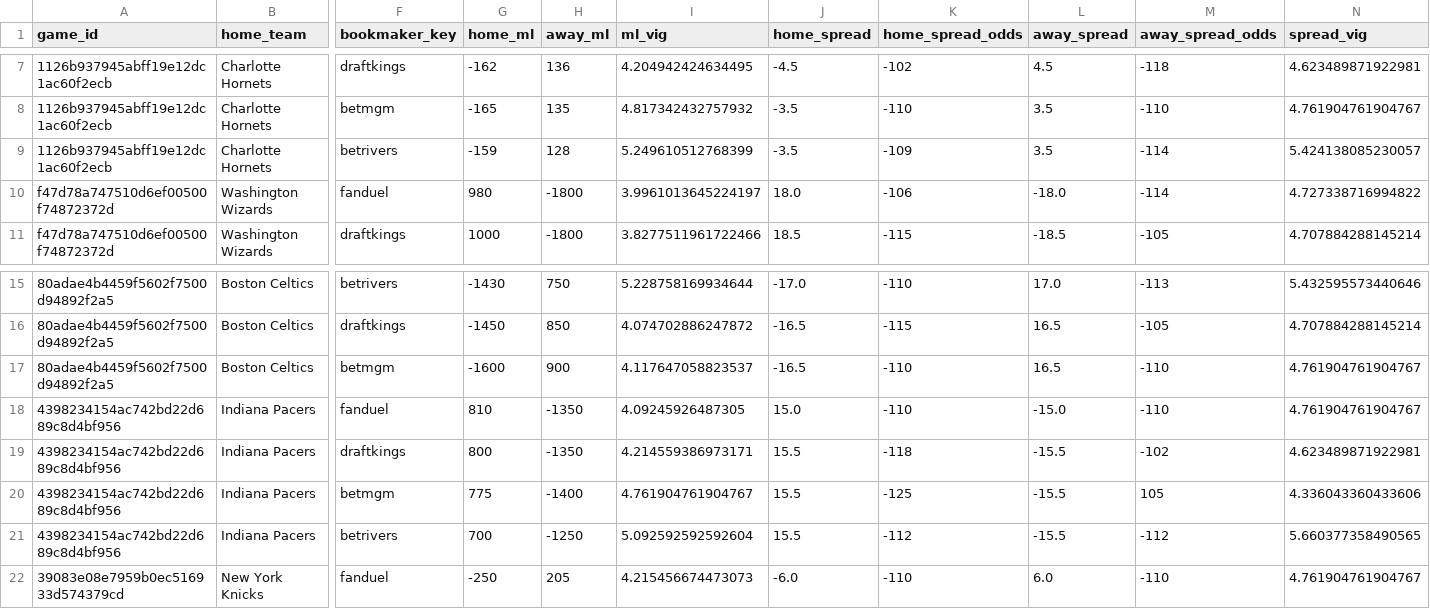
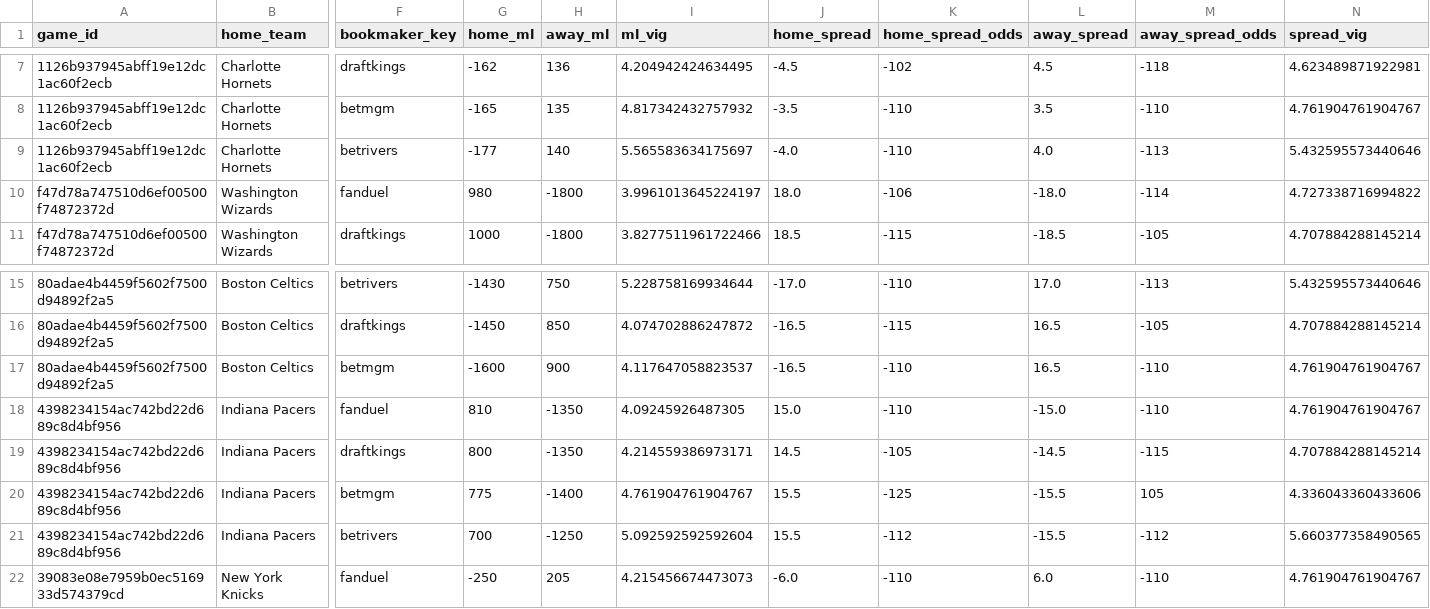
Before and after one commit to missionfromdog/bball-prediction, a CSV file: data/betting/live_odds_bookmakers_comparison.csv, drawn as a sheet; only a part is shown, gaps mark what is left out; the diff names each change by its address in the sheet, - before the commit and + after, or states it on an @@ line.

```diff
--- a/data/betting/live_odds_bookmakers_comparison.csv
+++ b/data/betting/live_odds_bookmakers_comparison.csv
-G9 (home_ml): -159
+G9 (home_ml): -177
-H9 (away_ml): 128
+H9 (away_ml): 140
-I9 (ml_vig): 5.249610512768399
+I9 (ml_vig): 5.565583634175697
-J9 (home_spread): -3.5
+J9 (home_spread): -4.0
-K9 (home_spread_odds): -109
+K9 (home_spread_odds): -110
-L9 (away_spread): 3.5
+L9 (away_spread): 4.0
-M9 (away_spread_odds): -114
+M9 (away_spread_odds): -113
-N9 (spread_vig): 5.424138085230057
+N9 (spread_vig): 5.432595573440646
-J19 (home_spread): 15.5
+J19 (home_spread): 14.5
-K19 (home_spread_odds): -118
+K19 (home_spread_odds): -105
-L19 (away_spread): -15.5
+L19 (away_spread): -14.5
-M19 (away_spread_odds): -102
+M19 (away_spread_odds): -115
-N19 (spread_vig): 4.623489871922981
+N19 (spread_vig): 4.707884288145214
```
